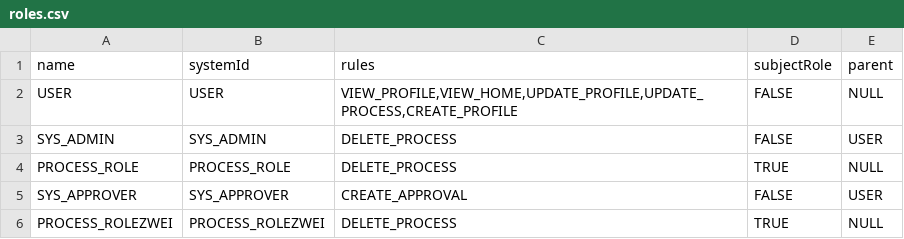
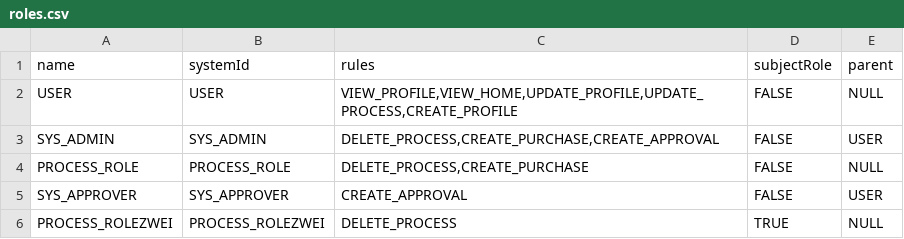
Before and after one commit to I2PM/Cloudbased-S-BPM-WfMS, a CSV file: Gateway/src/main/resources/database_init/roles.csv, drawn as a sheet.

Commit message:
[70] Only show approval page if User has rule CREATE APPROVAL

```diff
--- a/Gateway/src/main/resources/database_init/roles.csv
+++ b/Gateway/src/main/resources/database_init/roles.csv
@@ -2,4 +2,4 @@ name;systemId;rules;subjectRole;parent
 USER;USER;VIEW_PROFILE,VIEW_HOME,UPDATE_PROFILE,UPDATE_PROCESS,CREATE_PROFILE;FALSE;NULL
-SYS_ADMIN;SYS_ADMIN;DELETE_PROCESS;FALSE;USER
-PROCESS_ROLE;PROCESS_ROLE;DELETE_PROCESS;TRUE;NULL
+SYS_ADMIN;SYS_ADMIN;DELETE_PROCESS,CREATE_PURCHASE,CREATE_APPROVAL;FALSE;USER
+PROCESS_ROLE;PROCESS_ROLE;DELETE_PROCESS,CREATE_PURCHASE;FALSE;NULL
 SYS_APPROVER;SYS_APPROVER;CREATE_APPROVAL;FALSE;USER
```
Also changed, not shown: Gateway/src/main/resources/database_init/rules.csv, 6 other files.
